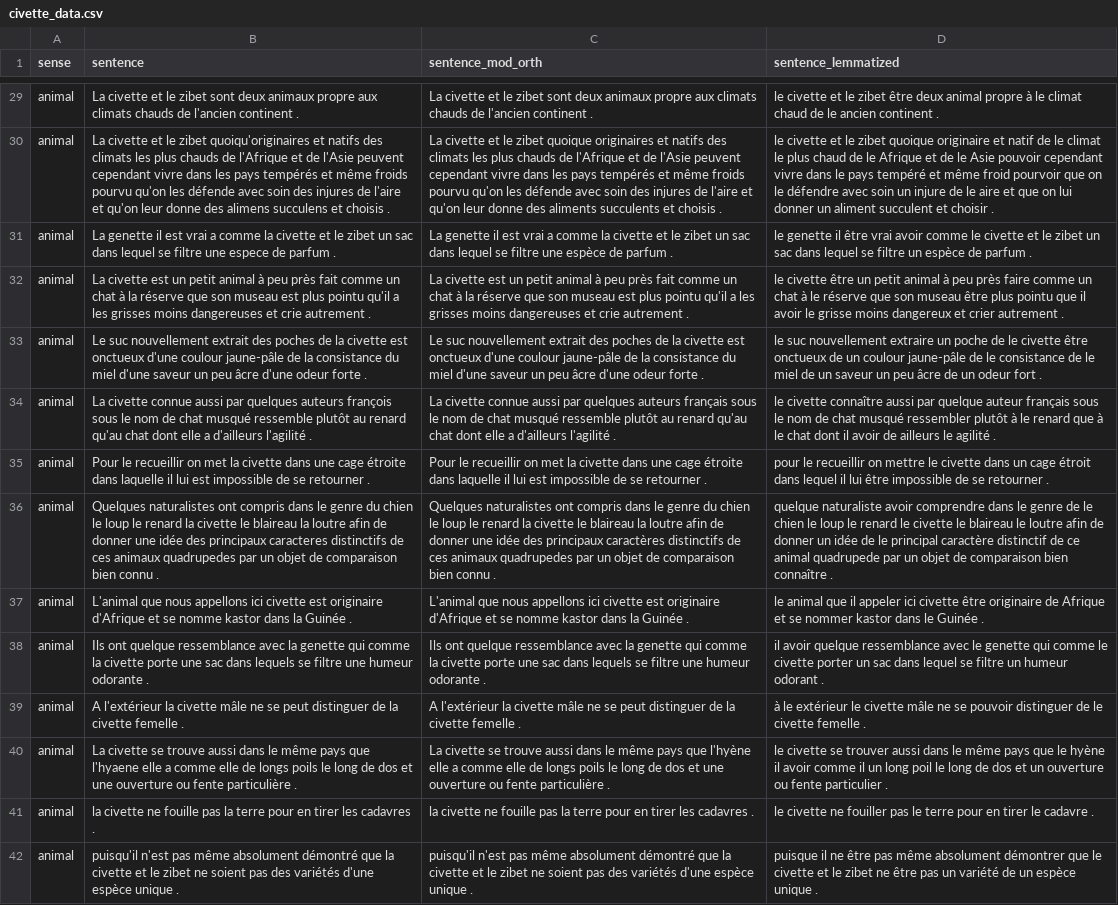
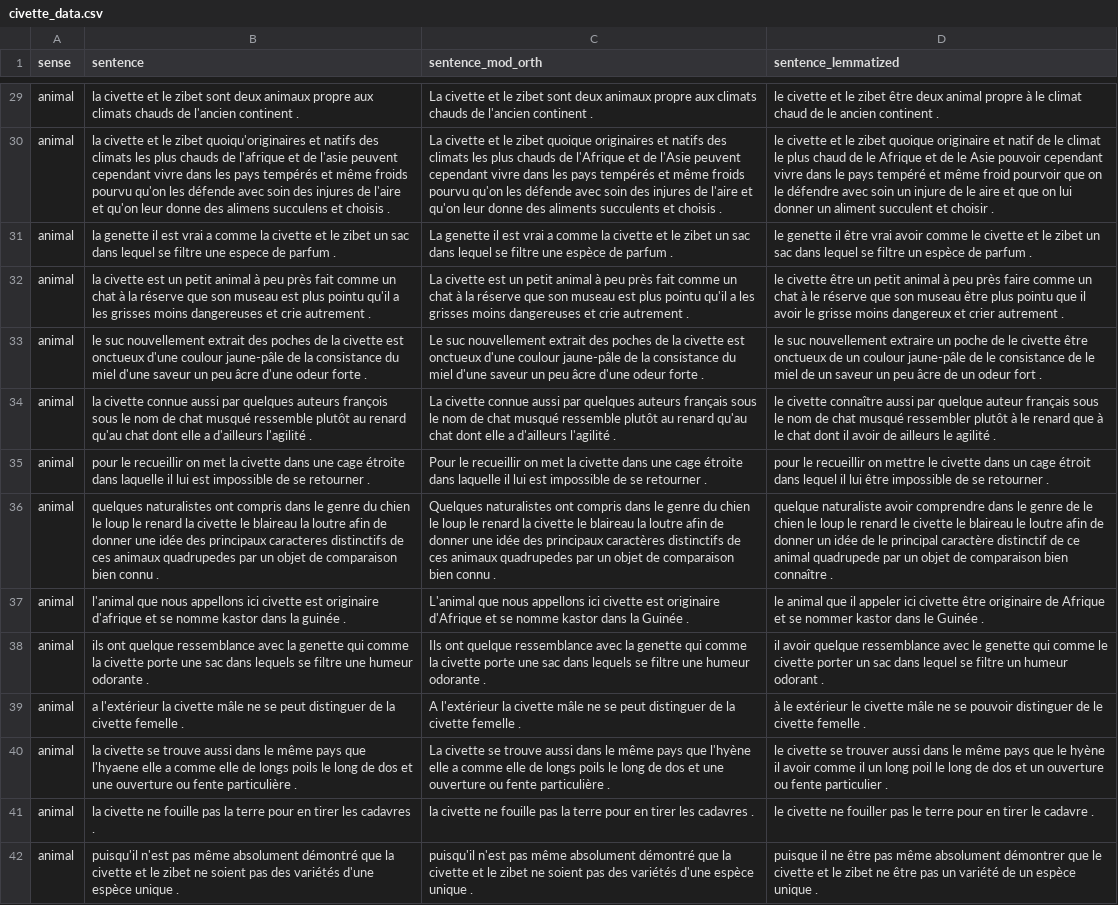
Before and after one commit to mcriggs/training, a CSV file: civette_data.csv, drawn as a sheet; only a part is shown, gaps mark what is left out; the diff covers the shown part only; the diff names each change by its address in the sheet, - before the commit and + after, or states it on an @@ line.

Commit message:
Update civette_data.csv

```diff
--- a/civette_data.csv
+++ b/civette_data.csv
-B29 (sentence): La civette et…
+B29 (sentence): la civette et…
-B30 (sentence): La civette et le zibet quoiqu'originaires et natifs des climats les plus chauds de l'Afrique et de l'Asie peuvent cependant…
+B30 (sentence): la civette et le zibet quoiqu'originaires et natifs des climats les plus chauds de l'afrique et de l'asie peuvent cependant…
-B31 (sentence): La genette il…
+B31 (sentence): la genette il…
-B32 (sentence): La civette est…
+B32 (sentence): la civette est…
-B33 (sentence): Le suc nouvellement…
+B33 (sentence): le suc nouvellement…
-B34 (sentence): La civette connue…
+B34 (sentence): la civette connue…
-B35 (sentence): Pour le recueillir…
+B35 (sentence): pour le recueillir…
-B36 (sentence): Quelques naturalistes ont…
+B36 (sentence): quelques naturalistes ont…
-B37 (sentence): L'animal que nous appellons ici civette est originaire d'Afrique et se nomme kastor dans la Guinée .
+B37 (sentence): l'animal que nous appellons ici civette est originaire d'afrique et se nomme kastor dans la guinée .
-B38 (sentence): Ils ont quelque…
+B38 (sentence): ils ont quelque…
-B39 (sentence): A l'extérieur la…
+B39 (sentence): a l'extérieur la…
-B40 (sentence): La civette se…
+B40 (sentence): la civette se…
```
Also changed, not shown: 89 edited cells elsewhere in this file.
